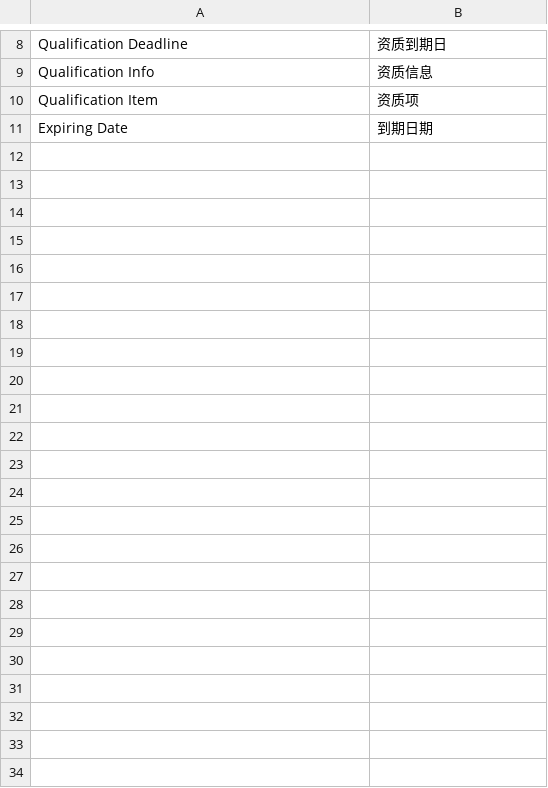
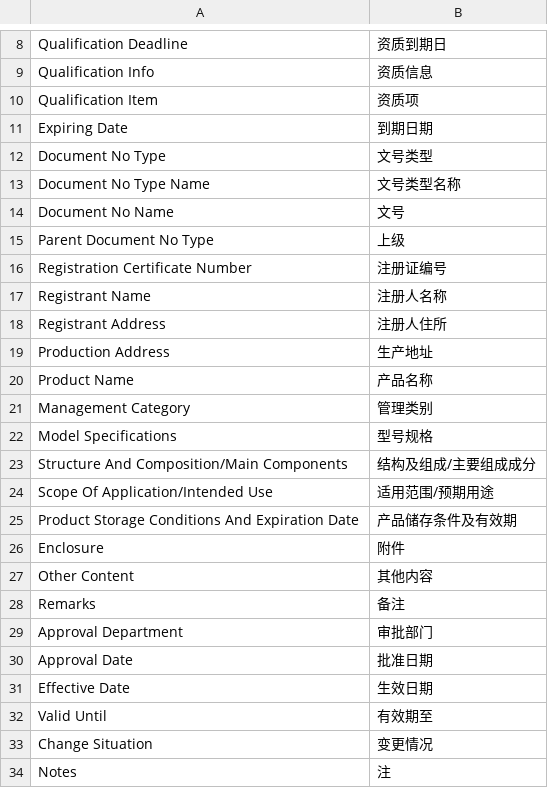
Before and after one commit to saoxia/erpnext_china_mdm, a CSV file: erpnext_china_mdm/translations/zh.csv, drawn as a sheet; only a part is shown, gaps mark what is left out; the diff names each change by its address in the sheet, - before the commit and + after, or states it on an @@ line.

Commit message:
feat: document no

```diff
--- a/erpnext_china_mdm/translations/zh.csv
+++ b/erpnext_china_mdm/translations/zh.csv
+row 12: Document No Type | 文号类型
+row 13: Document No Type Name | 文号类型名称
+row 14: Document No Name | 文号
+row 15: Parent Document No Type | 上级
+row 16: Registration Certificate Number | 注册证编号
+row 17: Registrant Name | 注册人名称
+row 18: Registrant Address | 注册人住所
+row 19: Production Address | 生产地址
+row 20: Product Name | 产品名称
+row 21: Management Category | 管理类别
+row 22: Model Specifications | 型号规格
+row 23: Structure And Composition/Main Components | 结构及组成/主要组成成分
+row 24: Scope Of Application/Intended Use | 适用范围/预期用途
+row 25: Product Storage Conditions And Expiration Date | 产品储存条件及有效期
+row 26: Enclosure | 附件
+row 27: Other Content | 其他内容
+row 28: Remarks | 备注
+row 29: Approval Department | 审批部门
+row 30: Approval Date | 批准日期
+row 31: Effective Date | 生效日期
+row 32: Valid Until | 有效期至
+row 33: Change Situation | 变更情况
+row 34: Notes | 注
```
Also changed, not shown: 10 other files.
